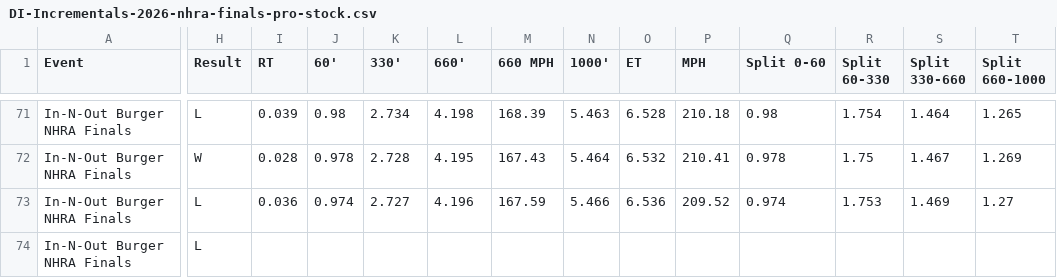
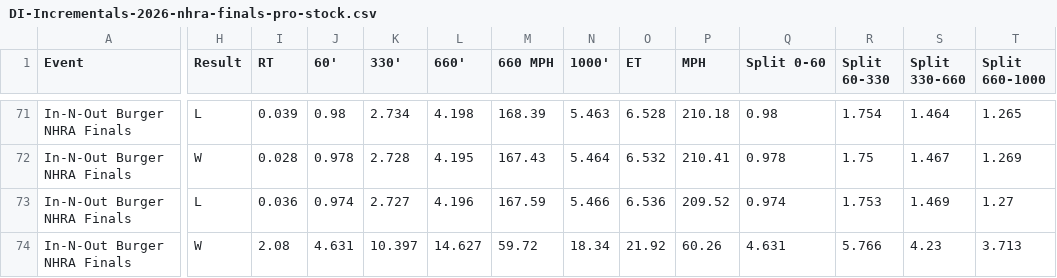
Before and after one commit to wes-buck/di-incrementals, a CSV file: events/2026-nhra-finals/pro-stock/DI-Incrementals-2026-nhra-finals-pro-stock.csv, drawn as a sheet; only a part is shown, gaps mark what is left out; the diff covers the shown part only; the diff names each change by its address in the sheet, - before the commit and + after, or states it on an @@ line.

Commit message:
Update: In-N-Out Burger NHRA Finals | Top Fuel Q1,Q2,Q3,E1; Funny Car Q1,Q2,Q3,E1; Pro Stock Q1,Q2,Q3,Q4,E1; Pro Stock Motorcycle Q1,Q2,Q3,Q4,E1

```diff
--- a/events/2026-nhra-finals/pro-stock/DI-Incrementals-2026-nhra-finals-pro-stock.csv
+++ b/events/2026-nhra-finals/pro-stock/DI-Incrementals-2026-nhra-finals-pro-stock.csv
-H74 (Result): L
+H74 (Result): W
-I74 (RT): (empty)
+I74 (RT): 2.08
-J74 (60'): (empty)
+J74 (60'): 4.631
-K74 (330'): (empty)
+K74 (330'): 10.397
-L74 (660'): (empty)
+L74 (660'): 14.627
-M74 (660 MPH): (empty)
+M74 (660 MPH): 59.72
-N74 (1000'): (empty)
+N74 (1000'): 18.34
-O74 (ET): (empty)
+O74 (ET): 21.92
-P74 (MPH): (empty)
+P74 (MPH): 60.26
-Q74 (Split 0-60): (empty)
+Q74 (Split 0-60): 4.631
-R74 (Split 60-330): (empty)
+R74 (Split 60-330): 5.766
-S74 (Split 330-660): (empty)
+S74 (Split 330-660): 4.23
-T74 (Split 660-1000): (empty)
+T74 (Split 660-1000): 3.713
```
Also changed, not shown: 4 edited cells elsewhere in this file, pro-stock/DI-Incrementals-2026-nhra-finals-pro-stock.csv, 13 other files.
